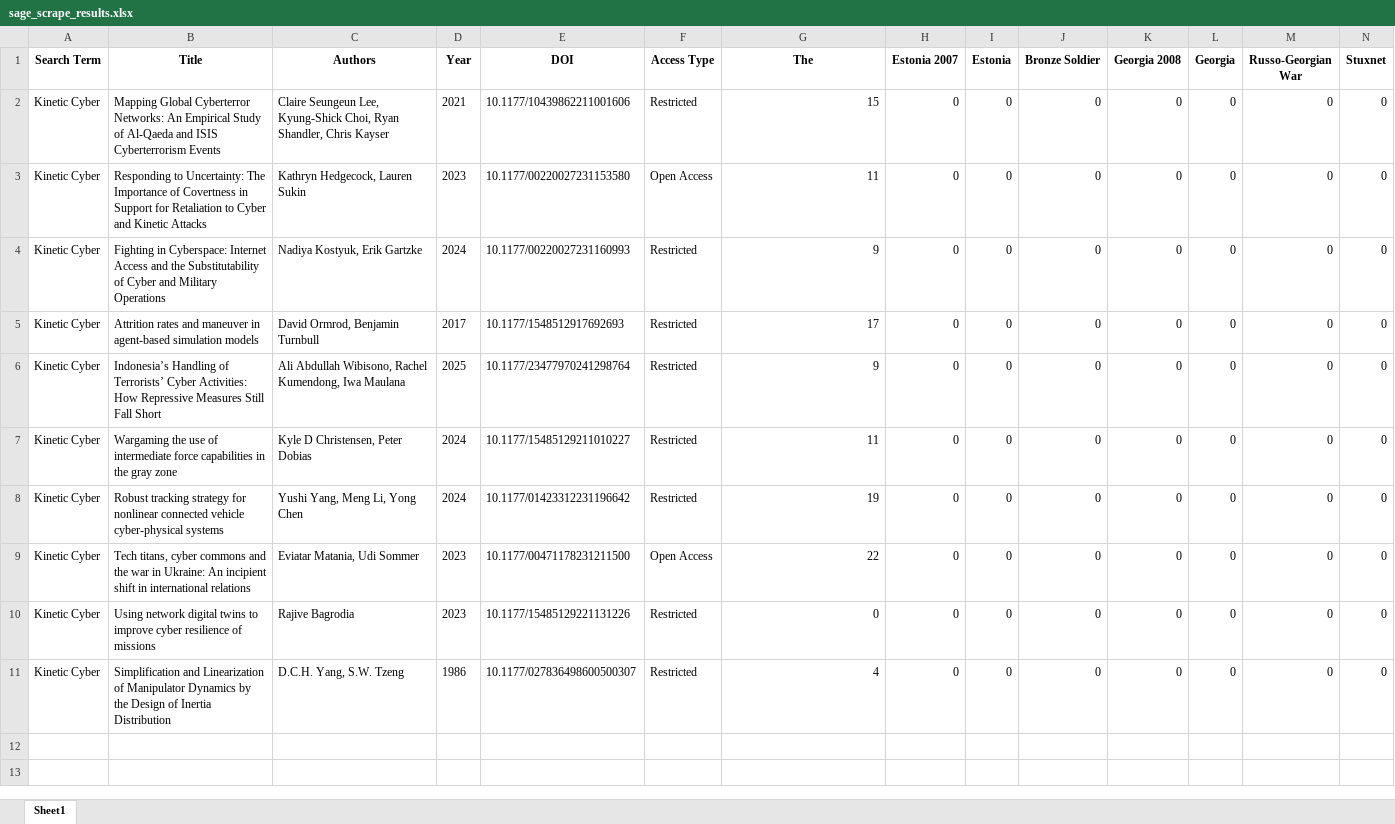
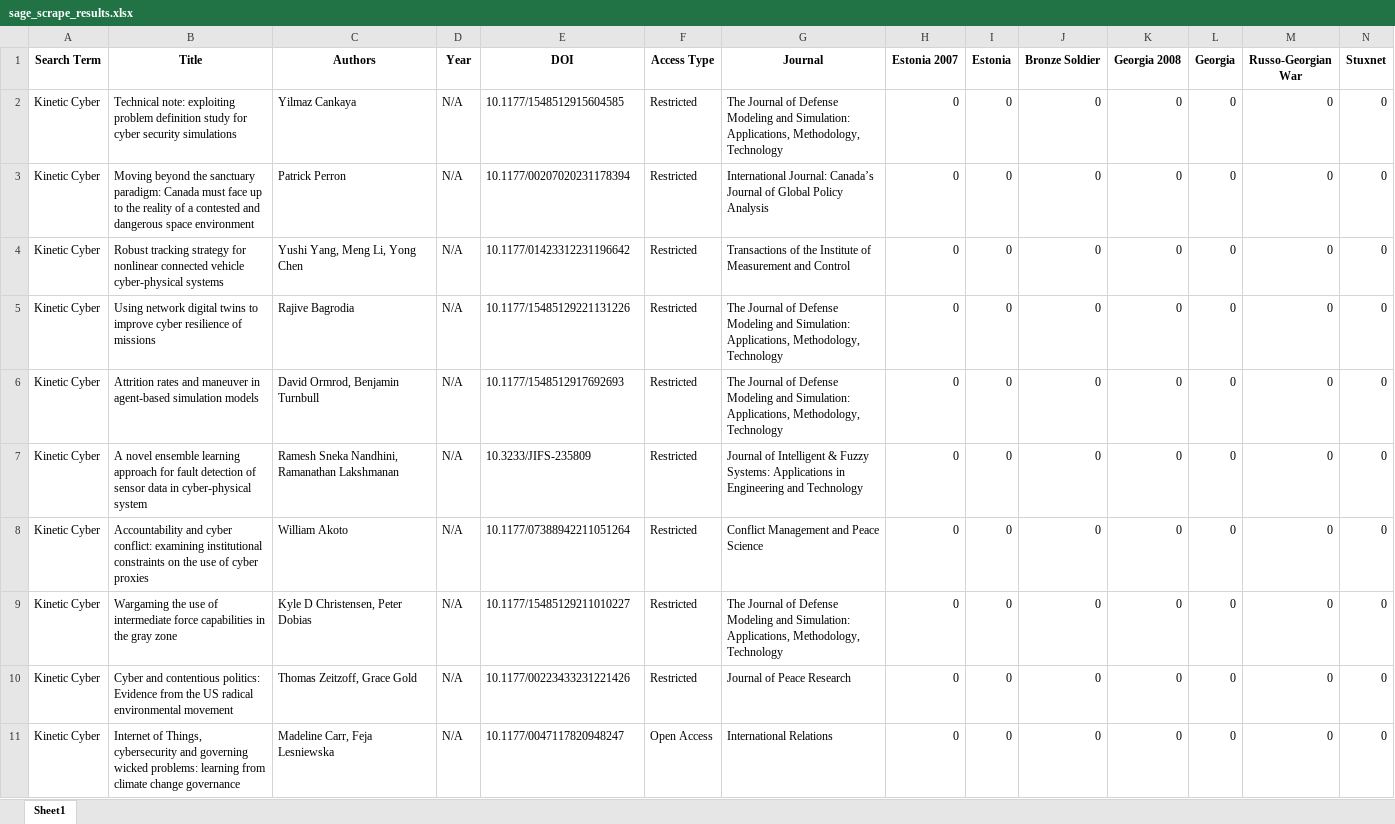
Before and after one commit to HallyP123/Sage_Scrape, an Excel workbook: sage_scrape_results.xlsx, sheet Sheet1, drawn as a sheet; only a part is shown; values as stored, in another font and other column widths than the file's, no borders; removed rows and columns are numbered as before the commit, all else as after; rows hold the shown columns only; the diff names each change by its address in the sheet, - before the commit and + after, or states it on an @@ line.

Commit message:
Update Sage scrape results

```diff
--- a/sage_scrape_results.xlsx (sheet Sheet1)
+++ b/sage_scrape_results.xlsx (sheet Sheet1)
-G1: The
+G1: Journal
-B2 (Title): Mapping Global Cyberterror Networks: An Empirical Study of Al-Qaeda and ISIS Cyberterrorism Events
+B2 (Title): Technical note: exploiting problem definition study for cyber security simulations
-C2 (Authors): Claire Seungeun Lee, Kyung-Shick Choi, Ryan Shandler, Chris Kayser
+C2 (Authors): Yilmaz Cankaya
-D2 (Year): 2021
+D2 (Year): N/A
-E2 (DOI): 10.1177/10439862211001606
+E2 (DOI): 10.1177/1548512915604585
-G2 (Journal): 15
+G2 (Journal): The Journal of Defense Modeling and Simulation: Applications, Methodology, Technology
-B3 (Title): Responding to Uncertainty: The Importance of Covertness in Support for Retaliation to Cyber and Kinetic Attacks
+B3 (Title): Moving beyond the sanctuary paradigm: Canada must face up to the reality of a contested and dangerous space environment
-C3 (Authors): Kathryn Hedgecock, Lauren Sukin
+C3 (Authors): Patrick Perron
-D3 (Year): 2023
+D3 (Year): N/A
-E3 (DOI): 10.1177/00220027231153580
+E3 (DOI): 10.1177/00207020231178394
-F3 (Access Type): Open Access
+F3 (Access Type): Restricted
-G3 (Journal): 11
+G3 (Journal): International Journal: Canada’s Journal of Global Policy Analysis
-B4 (Title): Fighting in Cyberspace: Internet Access and the Substitutability of Cyber and Military Operations
+B4 (Title): Robust tracking strategy for nonlinear connected vehicle cyber-physical systems
-C4 (Authors): Nadiya Kostyuk, Erik Gartzke
+C4 (Authors): Yushi Yang, Meng Li, Yong Chen
-D4 (Year): 2024
+D4 (Year): N/A
-E4 (DOI): 10.1177/00220027231160993
+E4 (DOI): 10.1177/01423312231196642
-G4 (Journal): 9
+G4 (Journal): Transactions of the Institute of Measurement and Control
+row 5: Kinetic Cyber | Using network digital twins to improve cyber resilience of missions | Rajive Bagrodia | N/A | 10.1177/15485129221131226 | Restricted | The Journal of Defense Modeling and Simulation: Applications, Methodology, Technology | 0 | 0 | 0 | 0 | 0 | 0 | 0
-D6 (Year): 2017
+D6 (Year): N/A
-G6 (Journal): 17
+G6 (Journal): The Journal of Defense Modeling and Simulation: Applications, Methodology, Technology
+row 7: Kinetic Cyber | A novel ensemble learning approach for fault detection of sensor data in cyber-physical system | Ramesh Sneka Nandhini, Ramanathan Lakshmanan | N/A | 10.3233/JIFS-235809 | Restricted | Journal of Intelligent & Fuzzy Systems: Applications in Engineering and Technology | 0 | 0 | 0 | 0 | 0 | 0 | 0
-B8 (Title): Indonesia’s Handling of Terrorists’ Cyber Activities: How Repressive Measures Still Fall Short
+B8 (Title): Accountability and cyber conflict: examining institutional constraints on the use of cyber proxies
-C8 (Authors): Ali Abdullah Wibisono, Rachel Kumendong, Iwa Maulana
+C8 (Authors): William Akoto
-D8 (Year): 2025
+D8 (Year): N/A
-E8 (DOI): 10.1177/23477970241298764
+E8 (DOI): 10.1177/07388942211051264
-G8 (Journal): 9
+G8 (Journal): Conflict Management and Peace Science
-D9:D10 (Year): 2024
+D9:D10 (Year): N/A
-G9 (Journal): 11
+G9 (Journal): The Journal of Defense Modeling and Simulation: Applications, Methodology, Technology
-B10 (Title): Robust tracking strategy for nonlinear connected vehicle cyber-physical systems
+B10 (Title): Cyber and contentious politics: Evidence from the US radical environmental movement
-C10 (Authors): Yushi Yang, Meng Li, Yong Chen
+C10 (Authors): Thomas Zeitzoff, Grace Gold
-E10 (DOI): 10.1177/01423312231196642
+E10 (DOI): 10.1177/00223433231221426
-G10 (Journal): 19
+G10 (Journal): Journal of Peace Research
-B11 (Title): Tech titans, cyber commons and the war in Ukraine: An incipient shift in international relations
+B11 (Title): Internet of Things, cybersecurity and governing wicked problems: learning from climate change governance
-C11 (Authors): Eviatar Matania, Udi Sommer
+C11 (Authors): Madeline Carr, Feja Lesniewska
-D11 (Year): 2023
+D11 (Year): N/A
-E11 (DOI): 10.1177/00471178231211500
+E11 (DOI): 10.1177/0047117820948247
-G11 (Journal): 22
+G11 (Journal): International Relations
-row 10: Kinetic Cyber | Using network digital twins to improve cyber resilience of missions | Rajive Bagrodia | 2023 | 10.1177/15485129221131226 | Restricted | 0 | 0 | 0 | 0 | 0 | 0 | 0 | 0
-row 11: Kinetic Cyber | Simplification and Linearization of Manipulator Dynamics by the Design of Inertia Distribution | D.C.H. Yang, S.W. Tzeng | 1986 | 10.1177/027836498600500307 | Restricted | 4 | 0 | 0 | 0 | 0 | 0 | 0 | 0
```
